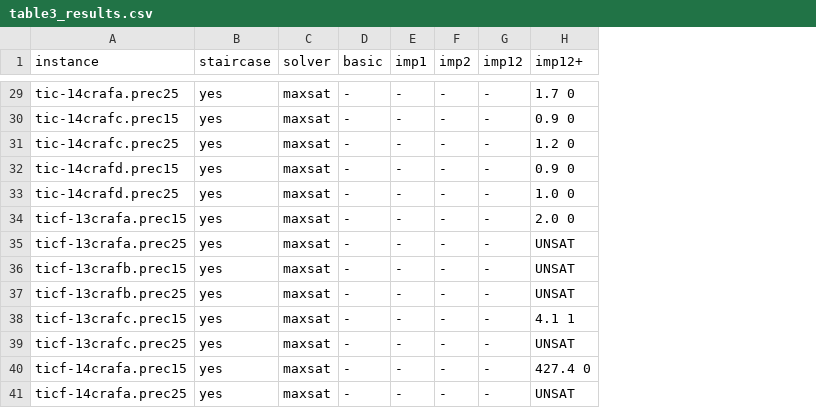
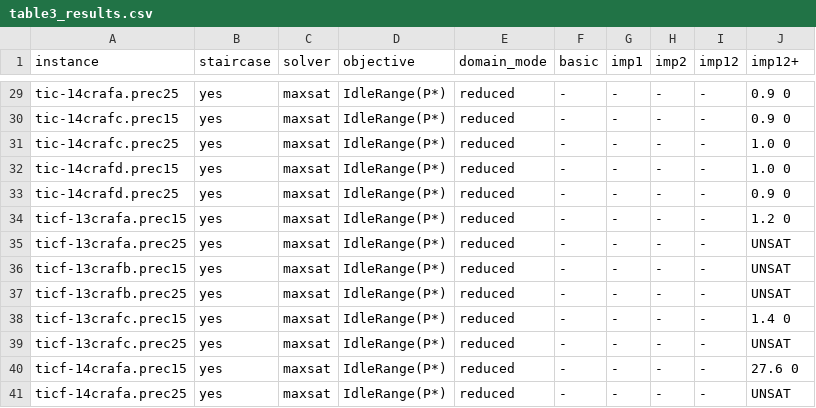
Before and after one commit to kieuvantuyen01/Business-Meeting-Scheduling-Problem, a CSV file: table3_results.csv, drawn as a sheet; only a part is shown, gaps mark what is left out; addresses are those after the commit; the diff covers the shown part only; the diff names each change by its address in the sheet, - before the commit and + after, or states it on an @@ line.

```diff
--- a/table3_results.csv
+++ b/table3_results.csv
+column D (objective), rows 29-41: all IdleRange(P*)
+column E (domain_mode), rows 29-41: all reduced
-J29 (imp12+): 1.7 0
+J29 (imp12+): 0.9 0
-J31 (imp12+): 1.2 0
+J31 (imp12+): 1.0 0
-J32 (imp12+): 0.9 0
+J32 (imp12+): 1.0 0
-J33 (imp12+): 1.0 0
+J33 (imp12+): 0.9 0
-J34 (imp12+): 2.0 0
+J34 (imp12+): 1.2 0
-J38 (imp12+): 4.1 1
+J38 (imp12+): 1.4 0
-J40 (imp12+): 427.4 0
+J40 (imp12+): 27.6 0
```
Also changed, not shown: 22 edited cells elsewhere in this file, 8 other files.
